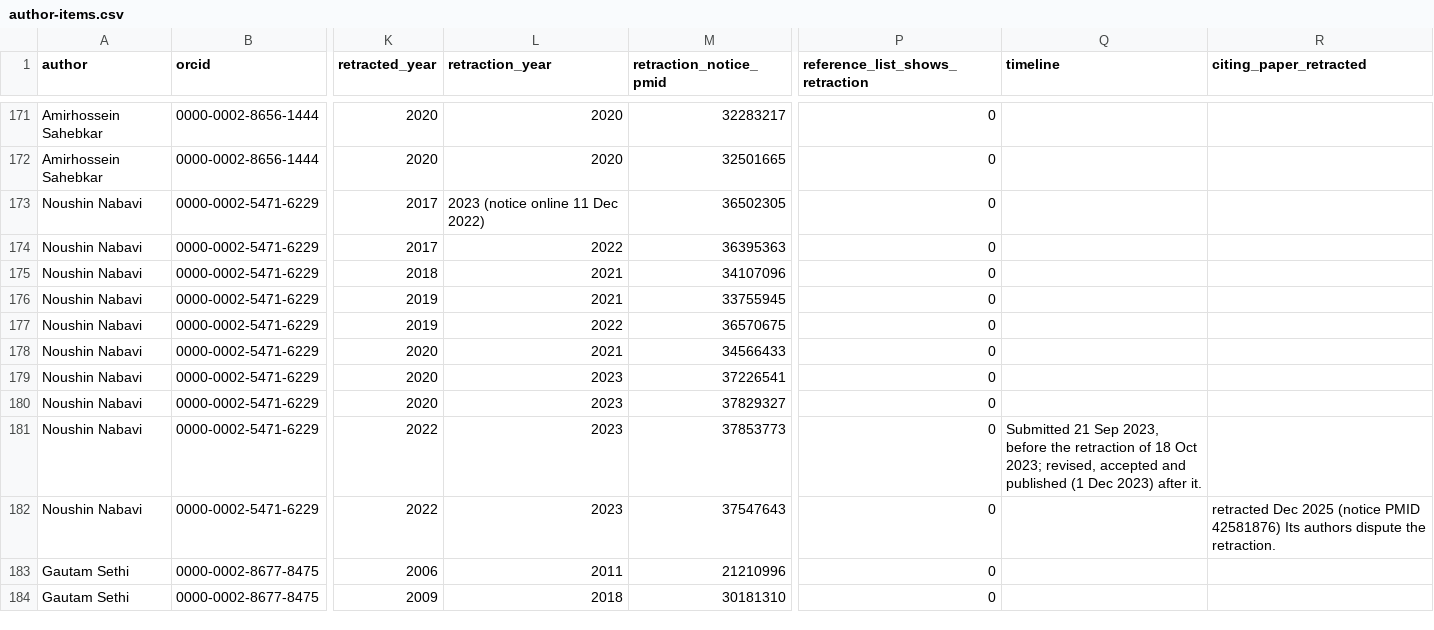
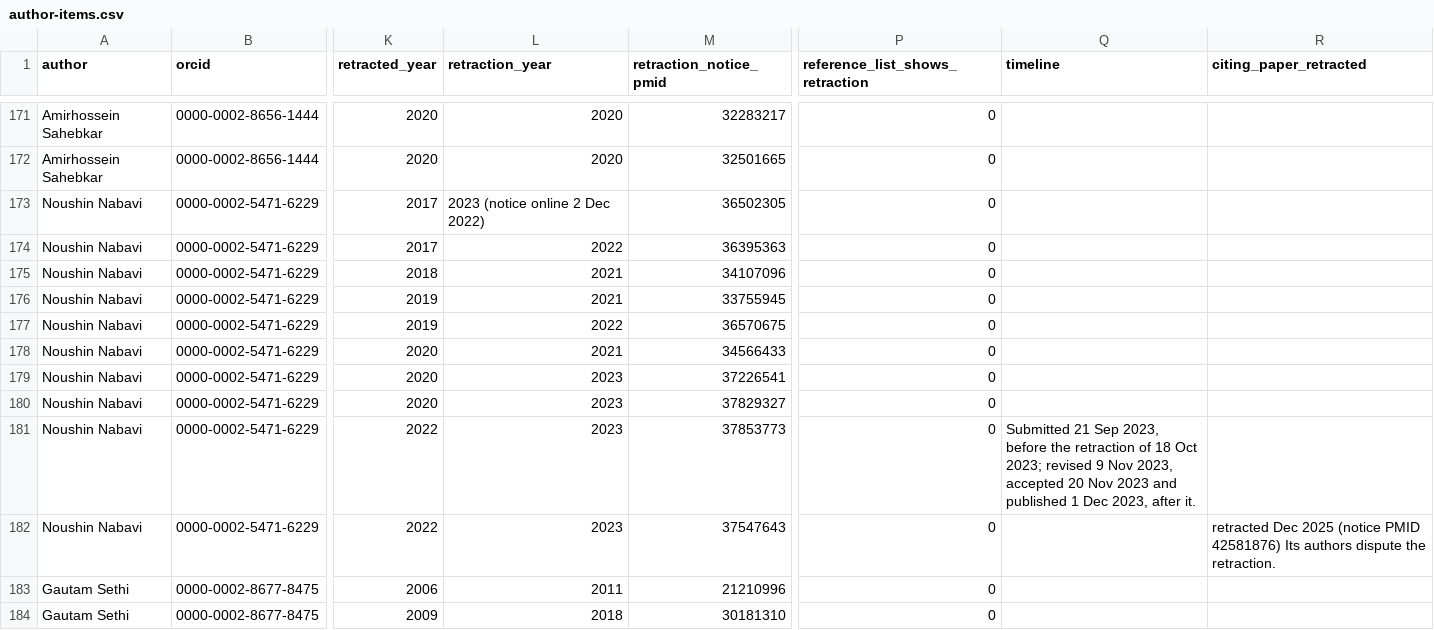
Before and after one commit to MrSaneApps/sanecite-retraction-census, a CSV file: lists/csv/author-items.csv, drawn as a sheet; only a part is shown, gaps mark what is left out; the diff covers the shown part only; the diff names each change by its address in the sheet, - before the commit and + after, or states it on an @@ line.

```diff
--- a/lists/csv/author-items.csv
+++ b/lists/csv/author-items.csv
-L173 (retraction_year): 2023 (notice online 11 Dec 2022)
+L173 (retraction_year): 2023 (notice online 2 Dec 2022)
-Q181 (timeline): …Oct 2023; revised, accepted and published (1 Dec 2023) after it.
+Q181 (timeline): …Oct 2023; revised 9 Nov 2023, accepted 20 Nov 2023 and published 1 Dec 2023, after it.
```
Also changed, not shown: 13 edited cells elsewhere in this file, checker/items.csv, lists/csv/all-journals.csv, 57 other files.
